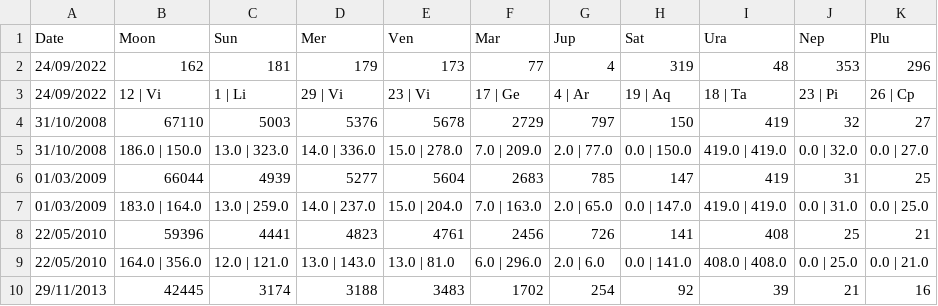
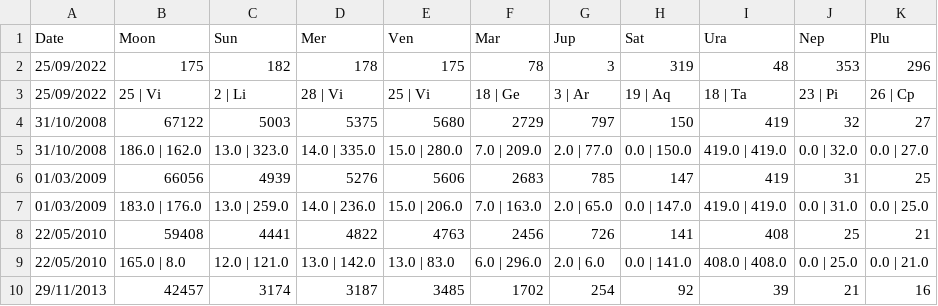
Before and after one commit to notsmart-af/streamlit, a CSV file: data/geo_main.csv, drawn as a sheet; only a part is shown; the diff covers the shown part only.

```diff
--- a/data/geo_main.csv
+++ b/data/geo_main.csv
@@ -1,10 +1,10 @@
 Date,Moon,Sun,Mer,Ven,Mar,Jup,Sat,Ura,Nep,Plu
-24/09/2022,162,181,179,173,77,4,319,48,353,296
-24/09/2022,12 | Vi,1 | Li,29 | Vi,23 | Vi,17 | Ge,4 | Ar,19 | Aq,18 | Ta,23 | Pi,26 | Cp
-31/10/2008,67110,5003,5376,5678,2729,797,150,419,32,27
-31/10/2008,186.0 | 150.0,13.0 | 323.0,14.0 | 336.0,15.0 | 278.0,7.0 | 209.0,2.0 | 77.0,0.0 | 150.0,419.0 | 419.0,0.0 | 32.0,0.0 | 27.0
-01/03/2009,66044,4939,5277,5604,2683,785,147,419,31,25
-01/03/2009,183.0 | 164.0,13.0 | 259.0,14.0 | 237.0,15.0 | 204.0,7.0 | 163.0,2.0 | 65.0,0.0 | 147.0,419.0 | 419.0,0.0 | 31.0,0.0 | 25.0
-22/05/2010,59396,4441,4823,4761,2456,726,141,408,25,21
-22/05/2010,164.0 | 356.0,12.0 | 121.0,13.0 | 143.0,13.0 | 81.0,6.0 | 296.0,2.0 | 6.0,0.0 | 141.0,408.0 | 408.0,0.0 | 25.0,0.0 | 21.0
-29/11/2013,42445,3174,3188,3483,1702,254,92,39,21,16
+25/09/2022,175,182,178,175,78,3,319,48,353,296
+25/09/2022,25 | Vi,2 | Li,28 | Vi,25 | Vi,18 | Ge,3 | Ar,19 | Aq,18 | Ta,23 | Pi,26 | Cp
+31/10/2008,67122,5003,5375,5680,2729,797,150,419,32,27
+31/10/2008,186.0 | 162.0,13.0 | 323.0,14.0 | 335.0,15.0 | 280.0,7.0 | 209.0,2.0 | 77.0,0.0 | 150.0,419.0 | 419.0,0.0 | 32.0,0.0 | 27.0
+01/03/2009,66056,4939,5276,5606,2683,785,147,419,31,25
+01/03/2009,183.0 | 176.0,13.0 | 259.0,14.0 | 236.0,15.0 | 206.0,7.0 | 163.0,2.0 | 65.0,0.0 | 147.0,419.0 | 419.0,0.0 | 31.0,0.0 | 25.0
+22/05/2010,59408,4441,4822,4763,2456,726,141,408,25,21
+22/05/2010,165.0 | 8.0,12.0 | 121.0,13.0 | 142.0,13.0 | 83.0,6.0 | 296.0,2.0 | 6.0,0.0 | 141.0,408.0 | 408.0,0.0 | 25.0,0.0 | 21.0
+29/11/2013,42457,3174,3187,3485,1702,254,92,39,21,16
```
Also changed, not shown: 57 edited cells elsewhere in this file, data/Fib.csv, data/FutureDate.csv, 13 other files.
